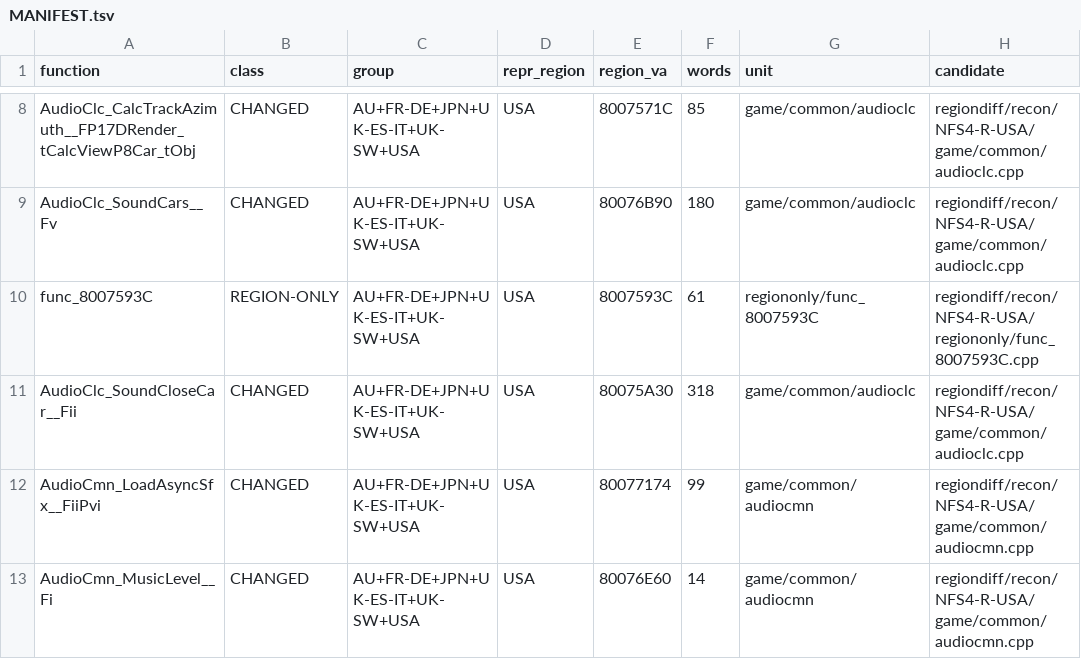
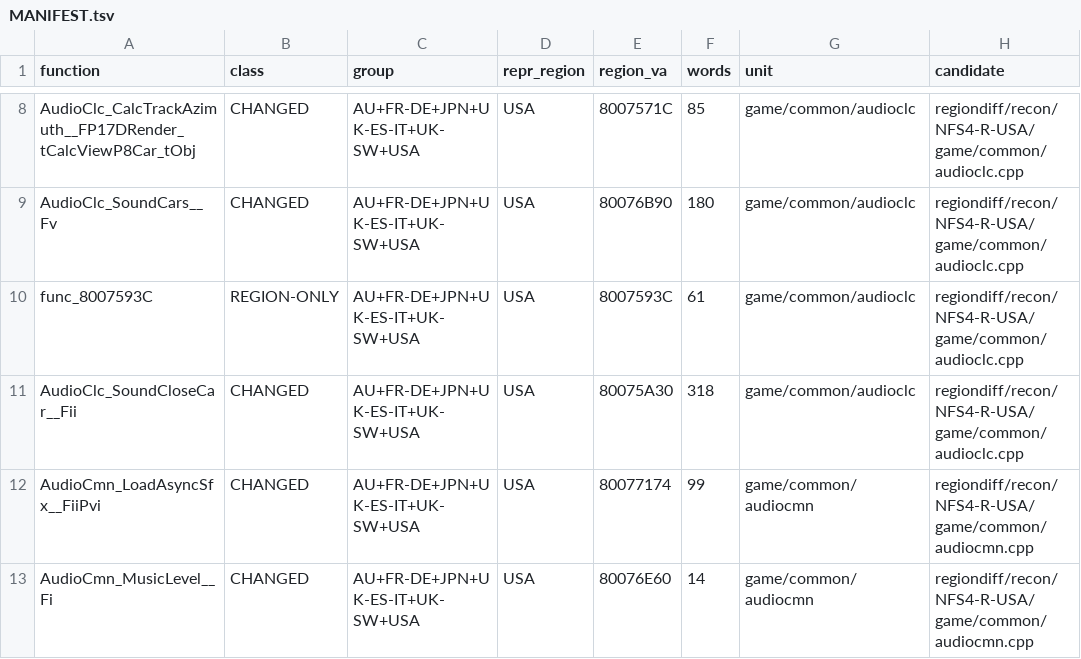
Before and after one commit to Caesar0007/NFSHS-PSX-decomp, a TSV file: regiondiff/MANIFEST.tsv, drawn as a sheet; only a part is shown, gaps mark what is left out.

```diff
--- a/regiondiff/MANIFEST.tsv
+++ b/regiondiff/MANIFEST.tsv
@@ -9,3 +9,3 @@ AudioClc_CalcTrackAzimuth__FP17DRender_tCalcViewP8Car_tObj	CHANGED	AU+FR-DE+JPN+
 AudioClc_SoundCars__Fv	CHANGED	AU+FR-DE+JPN+UK-ES-IT+UK-SW+USA	USA	80076B90	180	game/common/audioclc	regiondiff/recon/NFS4-R-USA/game/common/audioclc.cpp
-func_8007593C	REGION-ONLY	AU+FR-DE+JPN+UK-ES-IT+UK-SW+USA	USA	8007593C	61	regiononly/func_8007593C	regiondiff/recon/NFS4-R-USA/regiononly/func_8007593C.cpp
+func_8007593C	REGION-ONLY	AU+FR-DE+JPN+UK-ES-IT+UK-SW+USA	USA	8007593C	61	game/common/audioclc	regiondiff/recon/NFS4-R-USA/game/common/audioclc.cpp
 AudioClc_SoundCloseCar__Fii	CHANGED	AU+FR-DE+JPN+UK-ES-IT+UK-SW+USA	USA	80075A30	318	game/common/audioclc	regiondiff/recon/NFS4-R-USA/game/common/audioclc.cpp
```
Also changed, not shown: 2 other files.
